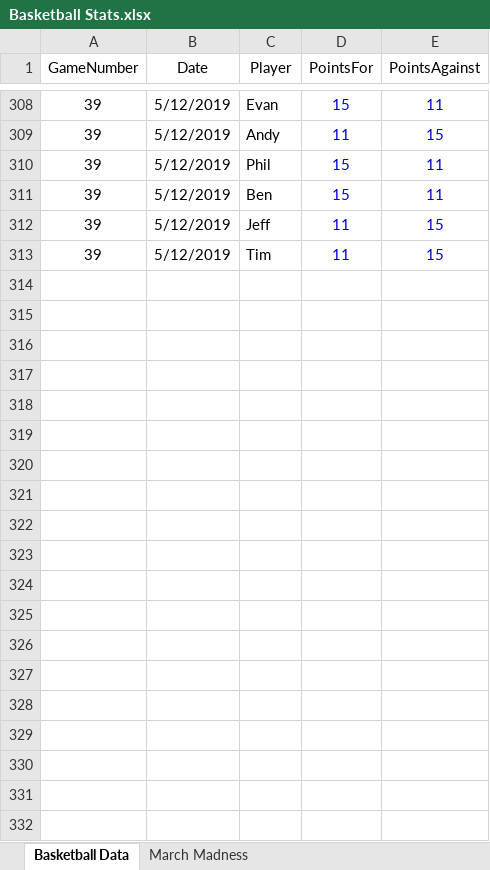
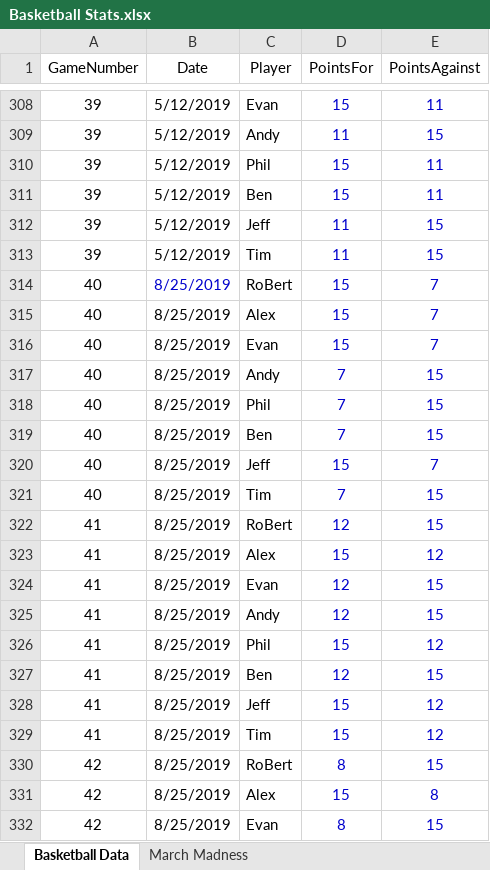
Before and after one commit to RoBtheSloB/BasketballTracking, an Excel workbook: Basketball Stats.xlsx, sheet Basketball Data, drawn as a sheet; only a part is shown, gaps mark what is left out; values as stored, in another font and other column widths than the file's, no borders; the diff covers the shown part only; the diff names each change by its address in the sheet, - before the commit and + after, or states it on an @@ line.

Commit message:
Added in August 25th data

```diff
--- a/Basketball Stats.xlsx (sheet Basketball Data)
+++ b/Basketball Stats.xlsx (sheet Basketball Data)
+row 314: 40 | 8/25/2019 | RoBert | 15 | 7
+row 315: 40 | 8/25/2019 | Alex | 15 | 7
+row 316: 40 | 8/25/2019 | Evan | 15 | 7
+row 317: 40 | 8/25/2019 | Andy | 7 | 15
+row 318: 40 | 8/25/2019 | Phil | 7 | 15
+row 319: 40 | 8/25/2019 | Ben | 7 | 15
+row 320: 40 | 8/25/2019 | Jeff | 15 | 7
+row 321: 40 | 8/25/2019 | Tim | 7 | 15
+row 322: 41 | 8/25/2019 | RoBert | 12 | 15
+row 323: 41 | 8/25/2019 | Alex | 15 | 12
+row 324: 41 | 8/25/2019 | Evan | 12 | 15
+row 325: 41 | 8/25/2019 | Andy | 12 | 15
+row 326: 41 | 8/25/2019 | Phil | 15 | 12
+row 327: 41 | 8/25/2019 | Ben | 12 | 15
+row 328: 41 | 8/25/2019 | Jeff | 15 | 12
+row 329: 41 | 8/25/2019 | Tim | 15 | 12
+row 330: 42 | 8/25/2019 | RoBert | 8 | 15
+row 331: 42 | 8/25/2019 | Alex | 15 | 8
+row 332: 42 | 8/25/2019 | Evan | 8 | 15
```
Also changed, not shown: 13 added rows elsewhere in this sheet.
